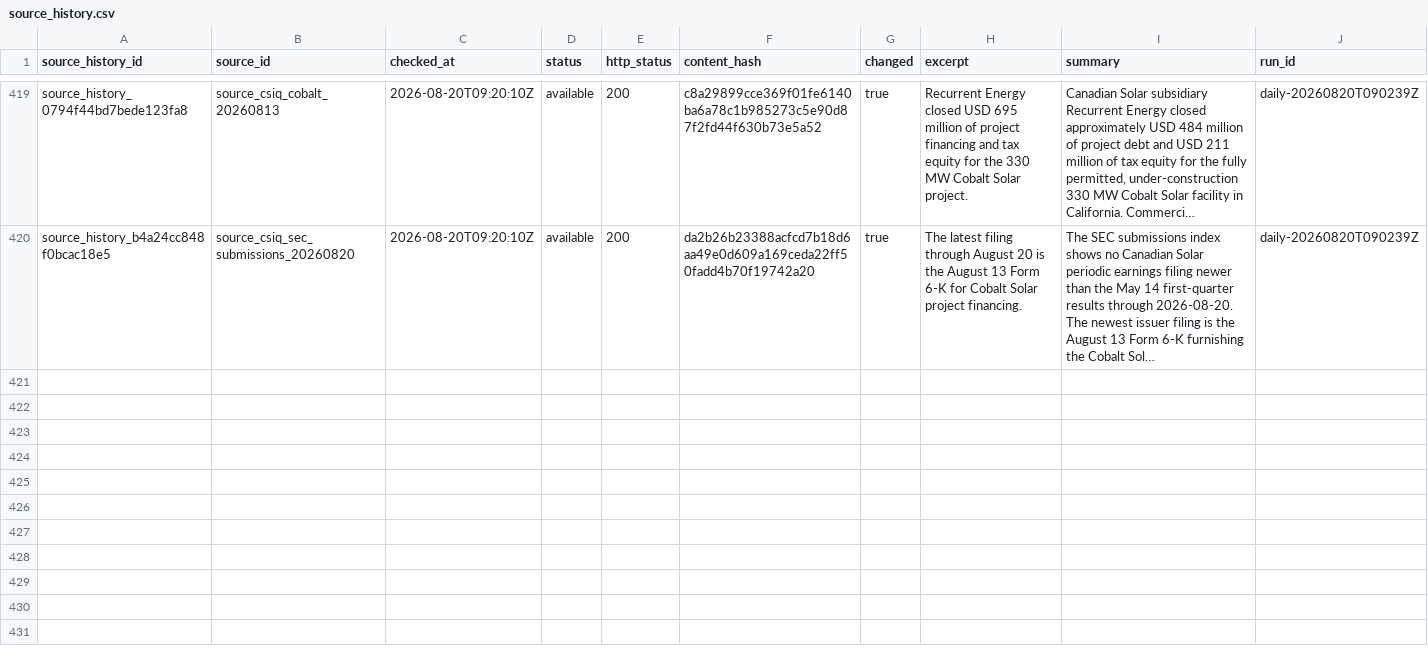
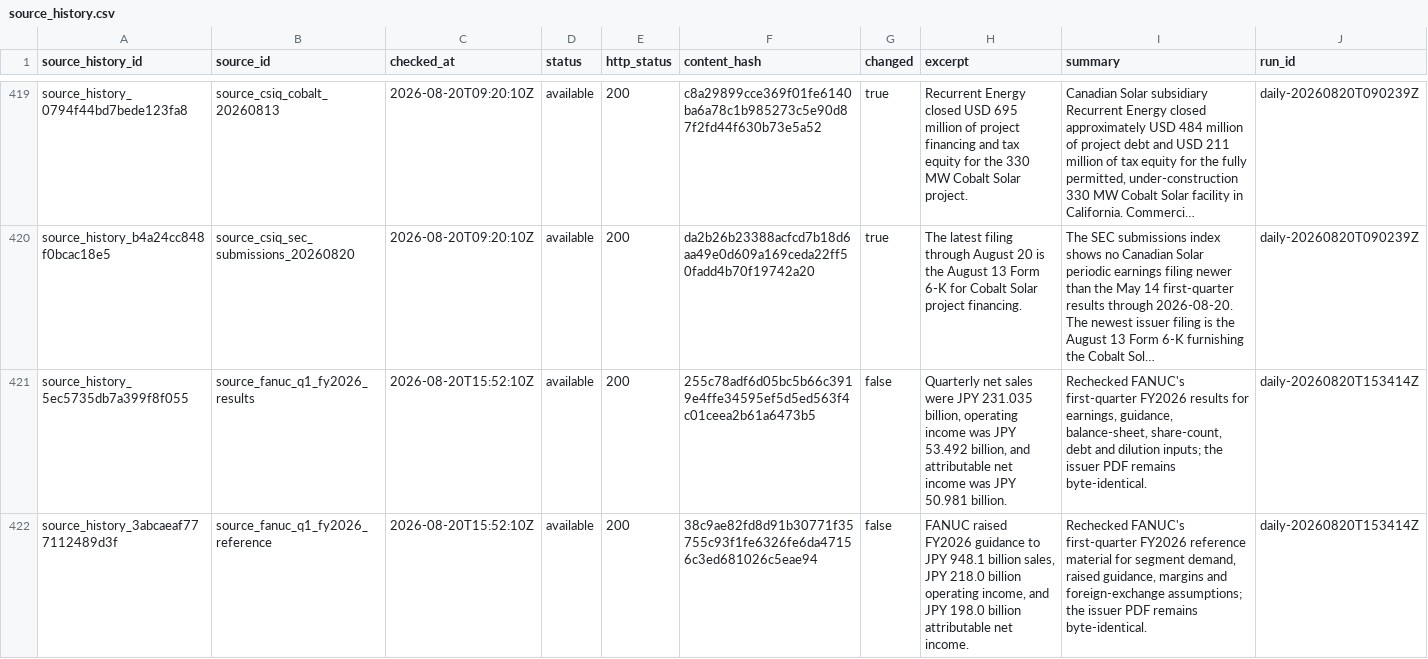
Before and after one commit to Kabutojira/PaperTrader, a CSV file: data/tables/source_history.csv, drawn as a sheet; only a part is shown, gaps mark what is left out; long unchanged cells end in …; the diff names each change by its address in the sheet, - before the commit and + after, or states it on an @@ line.

```diff
--- a/data/tables/source_history.csv
+++ b/data/tables/source_history.csv
+row 421: source_history_5ec5735db7a399f8f055 | source_fanuc_q1_fy2026_results | 2026-08-20T15:52:10Z | available | 200 | 255c78adf6d05bc5b66c3919e4ffe34595ef5d5ed563f4c01ceea2b61a6473b5 | false | Quarterly net sales were JPY 231.035 billion, operating income was JPY 53.492 billion, and attributable net income was JPY 50.981 billion. | Rechecked FANUC's first-quarter FY2026 results for earnings, guidance, balance-sheet, share-count, debt and dilution inputs; the issuer PDF remains byte-identical. | daily-20260820T153414Z
+row 422: source_history_3abcaeaf777112489d3f | source_fanuc_q1_fy2026_reference | 2026-08-20T15:52:10Z | available | 200 | 38c9ae82fd8d91b30771f35755c93f1fe6326fe6da47156c3ed681026c5eae94 | false | FANUC raised FY2026 guidance to JPY 948.1 billion sales, JPY 218.0 billion operating income, and JPY 198.0 billion attributable net income. | Rechecked FANUC's first-quarter FY2026 reference material for segment demand, raised guidance, margins and foreign-exchange assumptions; the issuer PDF remains byte-identical. | daily-20260820T153414Z
```
Also changed, not shown: data/operations/operations_TODO.csv, data/tables/issues.csv, 20 other files.
